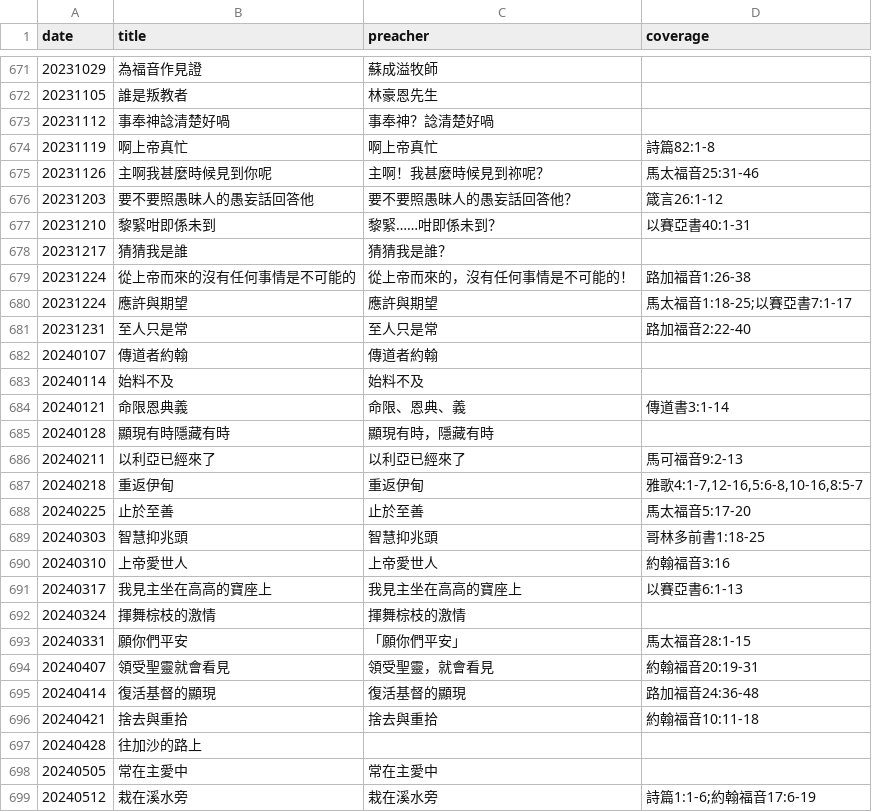
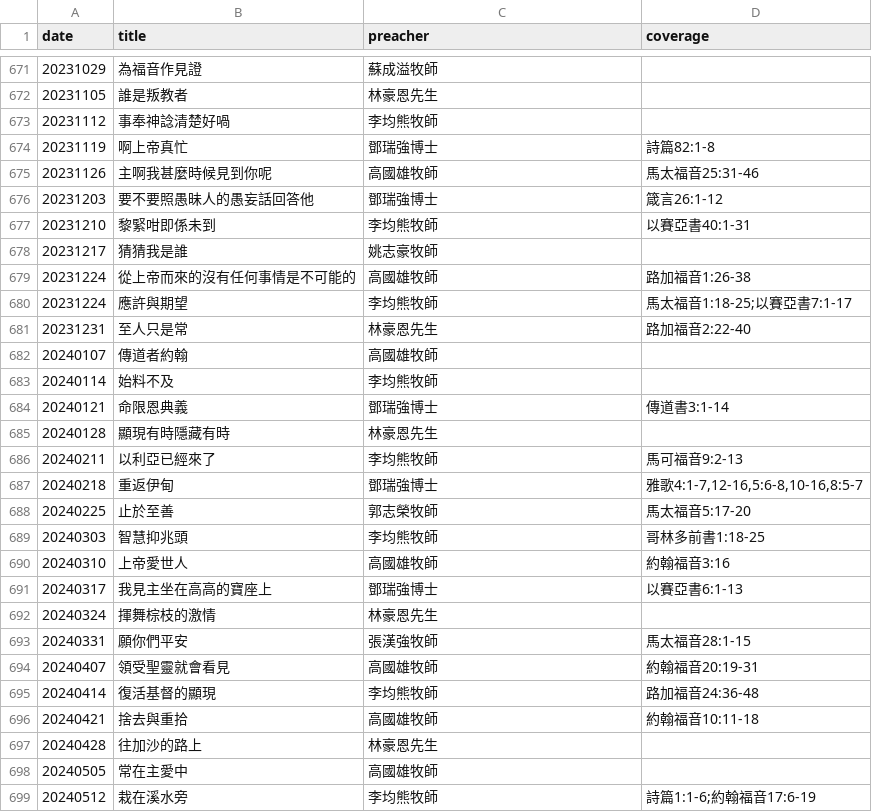
Before and after one commit to michaelchanwahyan/sermon-app, a CSV file: projects/DSCCC/index_byd.csv, drawn as a sheet; only a part is shown, gaps mark what is left out; the diff covers the shown part only.

Commit message:
[bugfix] fix DSCCC index

```diff
--- a/projects/DSCCC/index_byd.csv
+++ b/projects/DSCCC/index_byd.csv
@@ -672,28 +672,28 @@ date,title,preacher,coverage
 20231105,誰是叛教者,林豪恩先生,
-20231112,事奉神諗清楚好喎,事奉神？諗清楚好喎,
-20231119,啊上帝真忙,啊上帝真忙,詩篇82:1-8
-20231126,主啊我甚麼時候見到你呢,主啊！我甚麼時候見到祢呢？,馬太福音25:31-46
-20231203,要不要照愚昧人的愚妄話回答他,要不要照愚昧人的愚妄話回答他？,箴言26:1-12
-20231210,黎緊咁即係未到,黎緊……咁即係未到？,以賽亞書40:1-31
-20231217,猜猜我是誰,猜猜我是誰？,
-20231224,從上帝而來的沒有任何事情是不可能的,從上帝而來的，沒有任何事情是不可能的！,路加福音1:26-38
-20231224,應許與期望,應許與期望,馬太福音1:18-25;以賽亞書7:1-17
-20231231,至人只是常,至人只是常,路加福音2:22-40
-20240107,傳道者約翰,傳道者約翰,
-20240114,始料不及,始料不及,
-20240121,命限恩典義,命限、恩典、義,傳道書3:1-14
-20240128,顯現有時隱藏有時,顯現有時，隱藏有時,
-20240211,以利亞已經來了,以利亞已經來了,馬可福音9:2-13
-20240218,重返伊甸,重返伊甸,"雅歌4:1-7,12-16,5:6-8,10-16,8:5-7"
-20240225,止於至善,止於至善,馬太福音5:17-20
-20240303,智慧抑兆頭,智慧抑兆頭,哥林多前書1:18-25
-20240310,上帝愛世人,上帝愛世人,約翰福音3:16
-20240317,我見主坐在高高的寶座上,我見主坐在高高的寶座上,以賽亞書6:1-13
-20240324,揮舞棕枝的激情,揮舞棕枝的激情,
-20240331,願你們平安,「願你們平安」,馬太福音28:1-15
-20240407,領受聖靈就會看見,領受聖靈，就會看見,約翰福音20:19-31
-20240414,復活基督的顯現,復活基督的顯現,路加福音24:36-48
-20240421,捨去與重拾,捨去與重拾,約翰福音10:11-18
-20240428,往加沙的路上,,
-20240505,常在主愛中,常在主愛中,
-20240512,栽在溪水旁,栽在溪水旁,詩篇1:1-6;約翰福音17:6-19
+20231112,事奉神諗清楚好喎,李均熊牧師,
+20231119,啊上帝真忙,鄧瑞強博士,詩篇82:1-8
+20231126,主啊我甚麼時候見到你呢,高國雄牧師,馬太福音25:31-46
+20231203,要不要照愚昧人的愚妄話回答他,鄧瑞強博士,箴言26:1-12
+20231210,黎緊咁即係未到,李均熊牧師,以賽亞書40:1-31
+20231217,猜猜我是誰,姚志豪牧師,
+20231224,從上帝而來的沒有任何事情是不可能的,高國雄牧師,路加福音1:26-38
+20231224,應許與期望,李均熊牧師,馬太福音1:18-25;以賽亞書7:1-17
+20231231,至人只是常,林豪恩先生,路加福音2:22-40
+20240107,傳道者約翰,高國雄牧師,
+20240114,始料不及,李均熊牧師,
+20240121,命限恩典義,鄧瑞強博士,傳道書3:1-14
+20240128,顯現有時隱藏有時,林豪恩先生,
+20240211,以利亞已經來了,李均熊牧師,馬可福音9:2-13
+20240218,重返伊甸,鄧瑞強博士,"雅歌4:1-7,12-16,5:6-8,10-16,8:5-7"
+20240225,止於至善,郭志榮牧師,馬太福音5:17-20
+20240303,智慧抑兆頭,李均熊牧師,哥林多前書1:18-25
+20240310,上帝愛世人,高國雄牧師,約翰福音3:16
+20240317,我見主坐在高高的寶座上,鄧瑞強博士,以賽亞書6:1-13
+20240324,揮舞棕枝的激情,林豪恩先生,
+20240331,願你們平安,張漢強牧師,馬太福音28:1-15
+20240407,領受聖靈就會看見,高國雄牧師,約翰福音20:19-31
+20240414,復活基督的顯現,李均熊牧師,路加福音24:36-48
+20240421,捨去與重拾,高國雄牧師,約翰福音10:11-18
+20240428,往加沙的路上,林豪恩先生,
+20240505,常在主愛中,高國雄牧師,
+20240512,栽在溪水旁,李均熊牧師,詩篇1:1-6;約翰福音17:6-19
```
Also changed, not shown: 13 edited cells elsewhere in this file.
